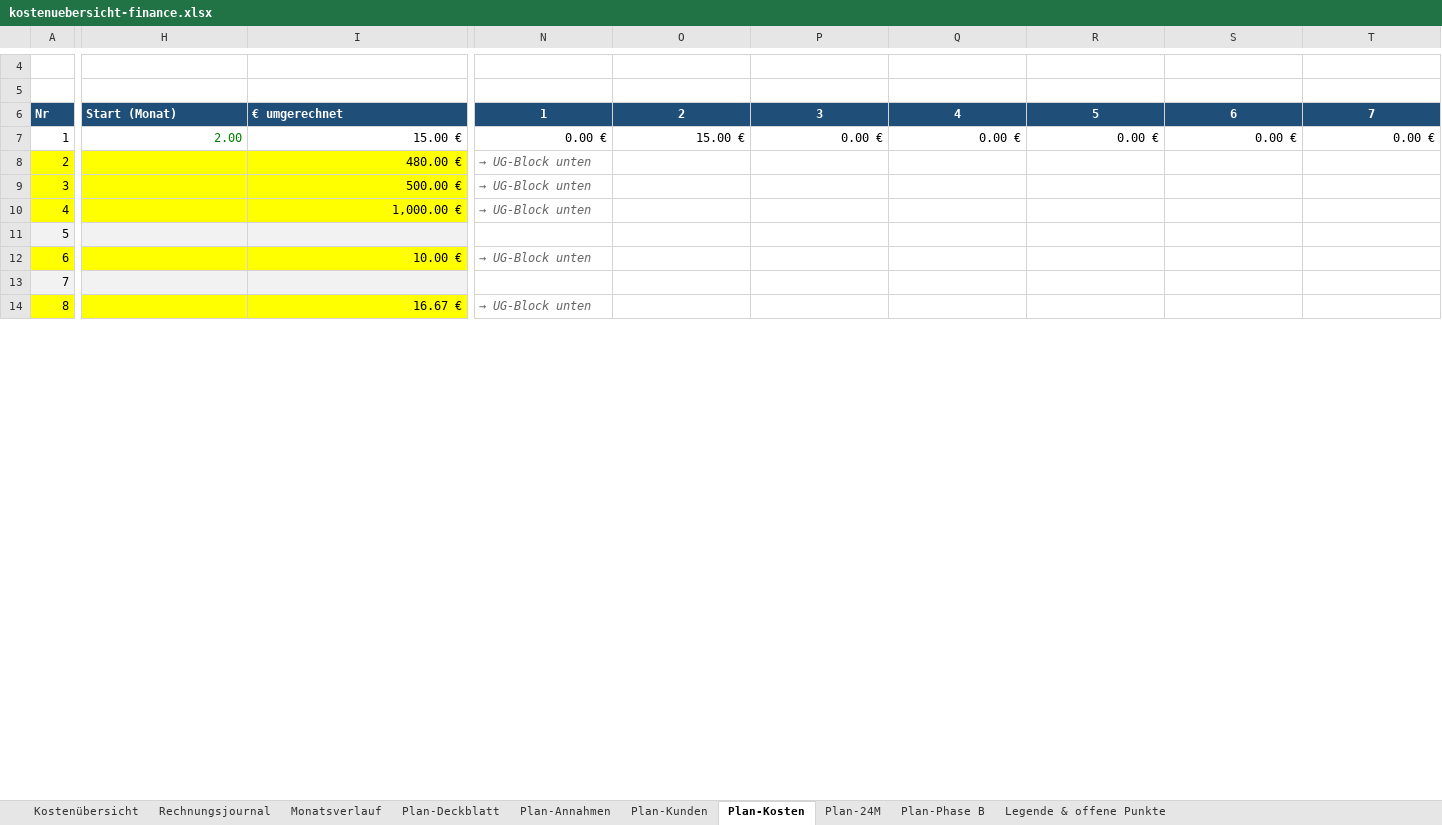
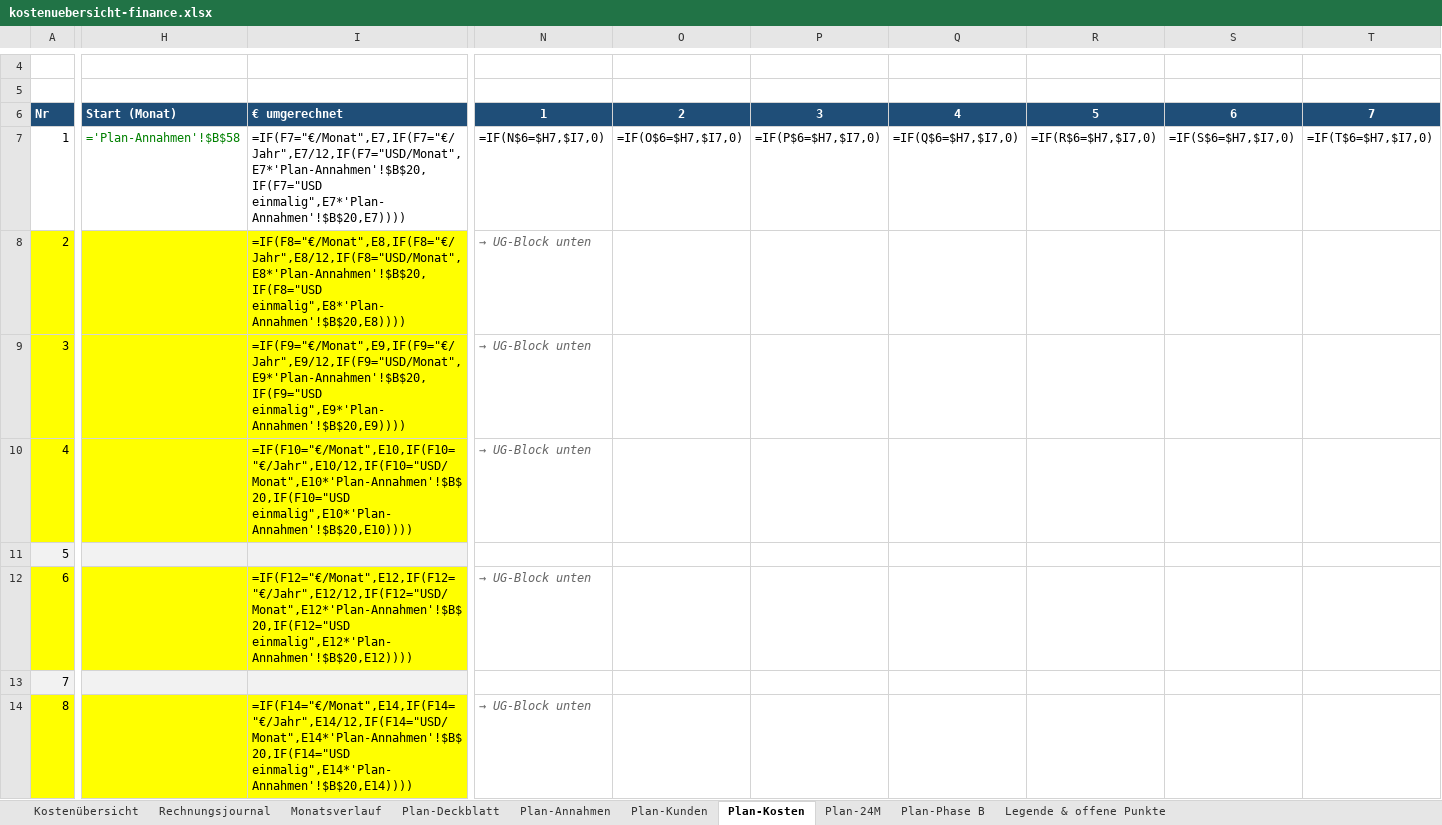
Before and after one commit to einfachanfrage/sofortangebot, an Excel workbook: docs/kostenuebersicht-finance.xlsx, sheet Plan-Kosten, drawn as a sheet; only a part is shown, gaps mark what is left out; values as stored, in another font and other column widths than the file's, no borders; formulas without a stored value are shown as written; the diff covers the shown part only; the diff names each change by its address in the sheet, - before the commit and + after, or states it on an @@ line.

```diff
--- a/docs/kostenuebersicht-finance.xlsx (sheet Plan-Kosten)
+++ b/docs/kostenuebersicht-finance.xlsx (sheet Plan-Kosten)
-H7: 2.00
+H7: ='Plan-Annahmen'!$B$58
-I7: 15.00 €
+I7: =IF(F7="€/Monat",E7,IF(F7="€/Jahr",E7/12,IF(F7="USD/Monat",E7*'Plan-Annahmen'!$B$20,IF(F7="USD einmalig",E7*'Plan-Annahmen'!$B$20,E7))))
-N7: 0.00 €
+N7: =IF(N$6=$H7,$I7,0)
-O7: 15.00 €
+O7: =IF(O$6=$H7,$I7,0)
-P7: 0.00 €
+P7: =IF(P$6=$H7,$I7,0)
-Q7: 0.00 €
+Q7: =IF(Q$6=$H7,$I7,0)
-R7: 0.00 €
+R7: =IF(R$6=$H7,$I7,0)
-S7: 0.00 €
+S7: =IF(S$6=$H7,$I7,0)
-T7: 0.00 €
+T7: =IF(T$6=$H7,$I7,0)
-I8: 480.00 €
+I8: =IF(F8="€/Monat",E8,IF(F8="€/Jahr",E8/12,IF(F8="USD/Monat",E8*'Plan-Annahmen'!$B$20,IF(F8="USD einmalig",E8*'Plan-Annahmen'!$B$20,E8))))
-I9: 500.00 €
+I9: =IF(F9="€/Monat",E9,IF(F9="€/Jahr",E9/12,IF(F9="USD/Monat",E9*'Plan-Annahmen'!$B$20,IF(F9="USD einmalig",E9*'Plan-Annahmen'!$B$20,E9))))
-I10: 1,000.00 €
+I10: =IF(F10="€/Monat",E10,IF(F10="€/Jahr",E10/12,IF(F10="USD/Monat",E10*'Plan-Annahmen'!$B$20,IF(F10="USD einmalig",E10*'Plan-Annahmen'!$B$20,E10))))
-I12: 10.00 €
+I12: =IF(F12="€/Monat",E12,IF(F12="€/Jahr",E12/12,IF(F12="USD/Monat",E12*'Plan-Annahmen'!$B$20,IF(F12="USD einmalig",E12*'Plan-Annahmen'!$B$20,E12))))
-I14: 16.67 €
+I14: =IF(F14="€/Monat",E14,IF(F14="€/Jahr",E14/12,IF(F14="USD/Monat",E14*'Plan-Annahmen'!$B$20,IF(F14="USD einmalig",E14*'Plan-Annahmen'!$B$20,E14))))
```
Also changed, not shown: 5 added rows, 5 removed rows, 489 edited cells and cell formats elsewhere in this sheet, sheet Plan-24M, sheet Plan-Kunden, sheet Plan-Phase B, sheet Plan-Deckblatt, sheet Monatsverlauf, sheet Plan-Annahmen, 3 more sheets, 4 other files.
